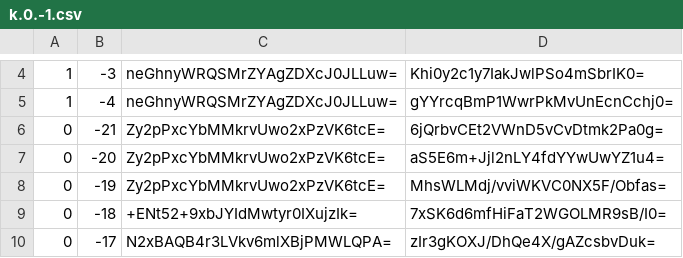
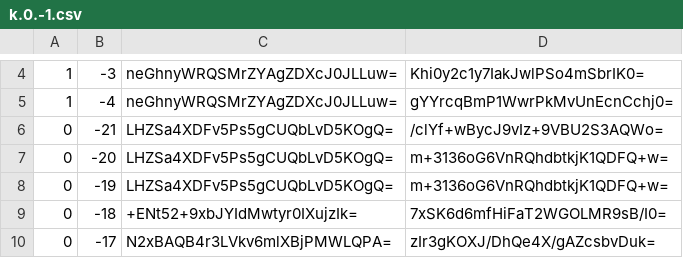
Before and after one commit to Brehtyn/brentyns.com-pipeline, a CSV file: unmined/tiles/zoom.-1/metadata/k.0.-1.csv, drawn as a sheet; only a part is shown, gaps mark what is left out.

```diff
--- a/unmined/tiles/zoom.-1/metadata/k.0.-1.csv
+++ b/unmined/tiles/zoom.-1/metadata/k.0.-1.csv
@@ -5,5 +5,5 @@
 1,-4,neGhnyWRQSMrZYAgZDXcJ0JLLuw=,gYYrcqBmP1WwrPkMvUnEcnCchj0=
-0,-21,Zy2pPxcYbMMkrvUwo2xPzVK6tcE=,6jQrbvCEt2VWnD5vCvDtmk2Pa0g=
-0,-20,Zy2pPxcYbMMkrvUwo2xPzVK6tcE=,aS5E6m+Jjl2nLY4fdYYwUwYZ1u4=
-0,-19,Zy2pPxcYbMMkrvUwo2xPzVK6tcE=,MhsWLMdj/vviWKVC0NX5F/Obfas=
+0,-21,LHZSa4XDFv5Ps5gCUQbLvD5KOgQ=,/clYf+wBycJ9vIz+9VBU2S3AQWo=
+0,-20,LHZSa4XDFv5Ps5gCUQbLvD5KOgQ=,m+3136oG6VnRQhdbtkjK1QDFQ+w=
+0,-19,LHZSa4XDFv5Ps5gCUQbLvD5KOgQ=,m+3136oG6VnRQhdbtkjK1QDFQ+w=
 0,-18,+ENt52+9xbJYIdMwtyr0IXujzIk=,7xSK6d6mfHiFaT2WGOLMR9sB/I0=
```
Also changed, not shown: unmined/tiles/zoom.-1/metadata/k.-1.-1.csv, unmined/tiles/zoom.-2/metadata/k.-1.-1.csv, 38 other files.
